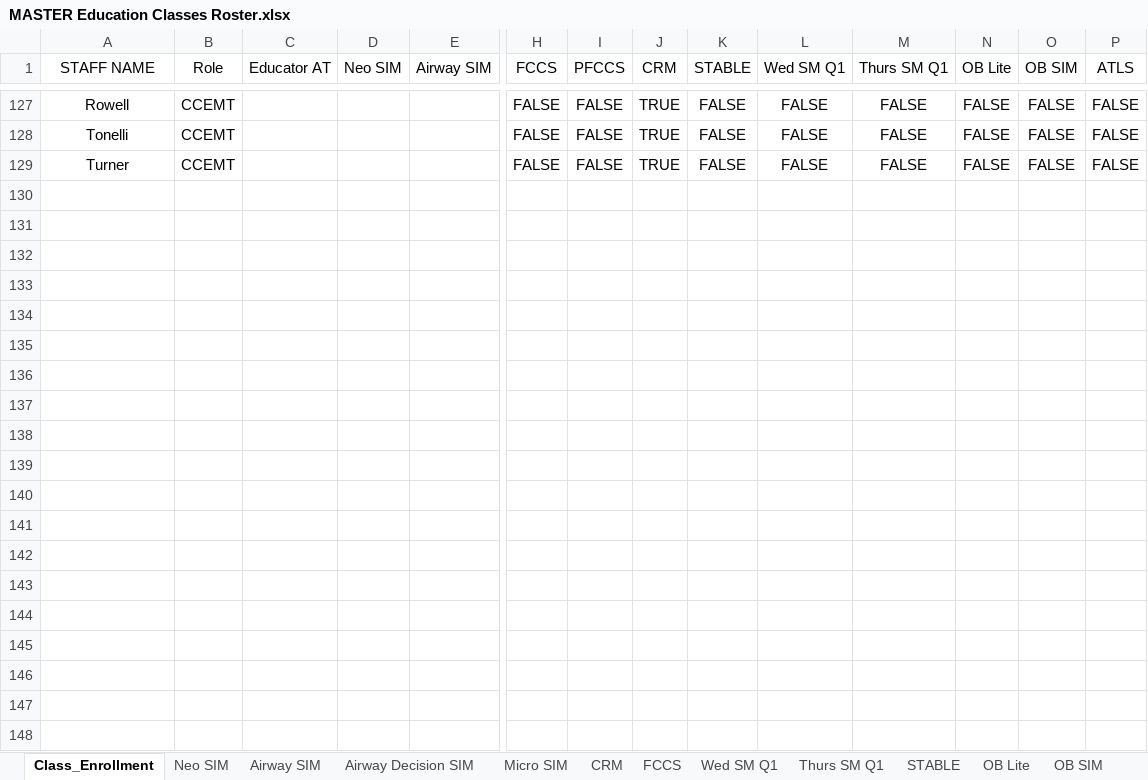
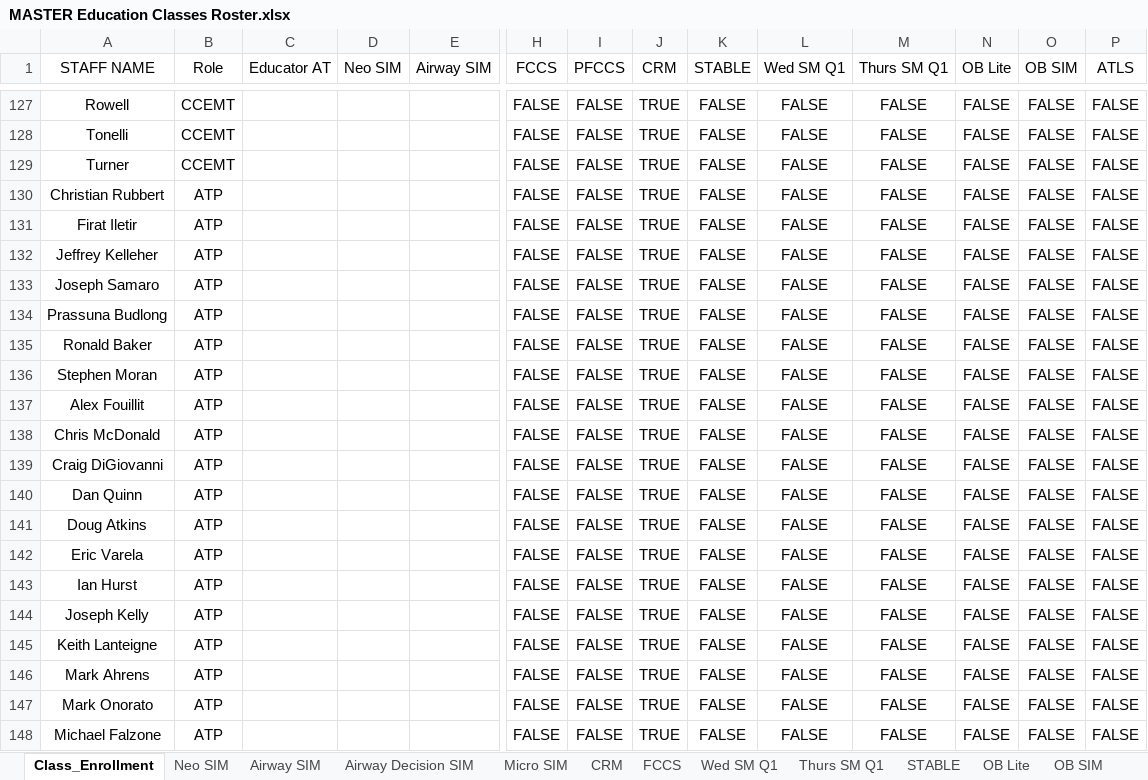
Before and after one commit to AlphaBravo227/CrewOps360, an Excel workbook: training/upload/MASTER Education Classes Roster.xlsx, sheet Class_Enrollment, drawn as a sheet; only a part is shown, gaps mark what is left out; values as stored, in another font and other column widths than the file's, no borders; table styles not drawn; rows hold the shown columns only; the diff covers the shown part only; the diff names each change by its address in the sheet, - before the commit and + after, or states it on an @@ line.

Commit message:
kutf

```diff
--- a/training/upload/MASTER Education Classes Roster.xlsx (sheet Class_Enrollment)
+++ b/training/upload/MASTER Education Classes Roster.xlsx (sheet Class_Enrollment)
+row 130: Christian Rubbert | ATP |  |  |  | FALSE | FALSE | TRUE | FALSE | FALSE | FALSE | FALSE | FALSE | FALSE
+row 131: Firat Iletir | ATP |  |  |  | FALSE | FALSE | TRUE | FALSE | FALSE | FALSE | FALSE | FALSE | FALSE
+row 132: Jeffrey Kelleher | ATP |  |  |  | FALSE | FALSE | TRUE | FALSE | FALSE | FALSE | FALSE | FALSE | FALSE
+row 133: Joseph Samaro | ATP |  |  |  | FALSE | FALSE | TRUE | FALSE | FALSE | FALSE | FALSE | FALSE | FALSE
+row 134: Prassuna Budlong | ATP |  |  |  | FALSE | FALSE | TRUE | FALSE | FALSE | FALSE | FALSE | FALSE | FALSE
+row 135: Ronald Baker | ATP |  |  |  | FALSE | FALSE | TRUE | FALSE | FALSE | FALSE | FALSE | FALSE | FALSE
+row 136: Stephen Moran | ATP |  |  |  | FALSE | FALSE | TRUE | FALSE | FALSE | FALSE | FALSE | FALSE | FALSE
+row 137: Alex Fouillit | ATP |  |  |  | FALSE | FALSE | TRUE | FALSE | FALSE | FALSE | FALSE | FALSE | FALSE
+row 138: Chris McDonald | ATP |  |  |  | FALSE | FALSE | TRUE | FALSE | FALSE | FALSE | FALSE | FALSE | FALSE
+row 139: Craig DiGiovanni | ATP |  |  |  | FALSE | FALSE | TRUE | FALSE | FALSE | FALSE | FALSE | FALSE | FALSE
+row 140: Dan Quinn | ATP |  |  |  | FALSE | FALSE | TRUE | FALSE | FALSE | FALSE | FALSE | FALSE | FALSE
+row 141: Doug Atkins | ATP |  |  |  | FALSE | FALSE | TRUE | FALSE | FALSE | FALSE | FALSE | FALSE | FALSE
+row 142: Eric Varela | ATP |  |  |  | FALSE | FALSE | TRUE | FALSE | FALSE | FALSE | FALSE | FALSE | FALSE
+row 143: Ian Hurst | ATP |  |  |  | FALSE | FALSE | TRUE | FALSE | FALSE | FALSE | FALSE | FALSE | FALSE
+row 144: Joseph Kelly | ATP |  |  |  | FALSE | FALSE | TRUE | FALSE | FALSE | FALSE | FALSE | FALSE | FALSE
+row 145: Keith Lanteigne | ATP |  |  |  | FALSE | FALSE | TRUE | FALSE | FALSE | FALSE | FALSE | FALSE | FALSE
+row 146: Mark Ahrens | ATP |  |  |  | FALSE | FALSE | TRUE | FALSE | FALSE | FALSE | FALSE | FALSE | FALSE
+row 147: Mark Onorato | ATP |  |  |  | FALSE | FALSE | TRUE | FALSE | FALSE | FALSE | FALSE | FALSE | FALSE
+row 148: Michael Falzone | ATP |  |  |  | FALSE | FALSE | TRUE | FALSE | FALSE | FALSE | FALSE | FALSE | FALSE
```
Also changed, not shown: 7 added rows elsewhere in this sheet.
